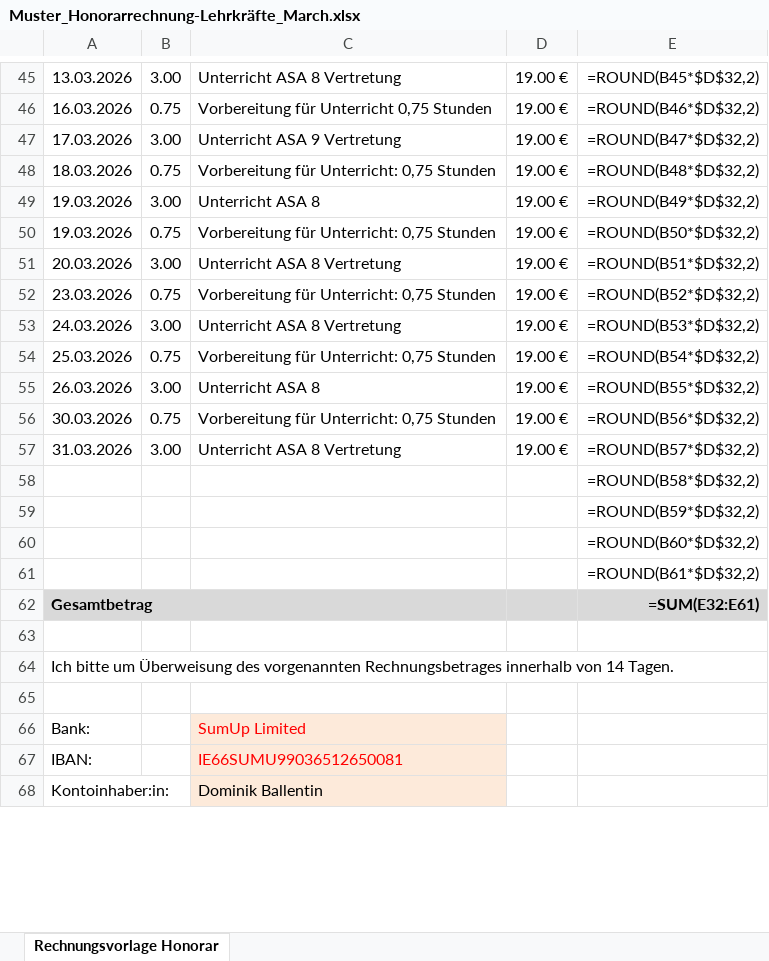
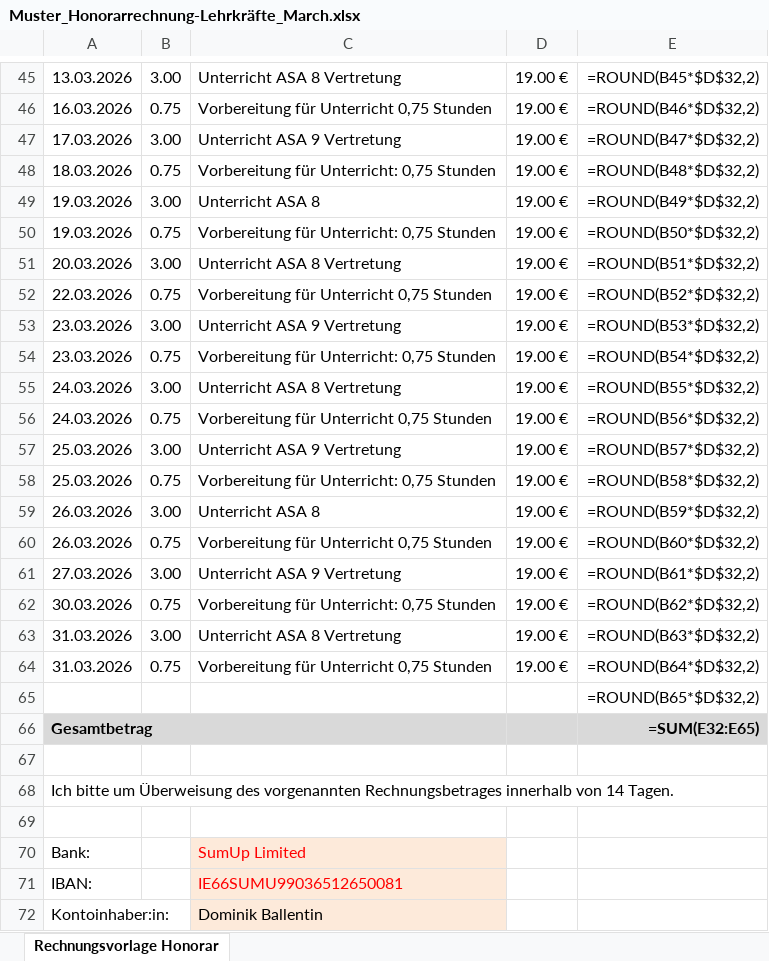
Before and after one commit to DominikHshBis/Kalender_pro_beruf, an Excel workbook: output/Muster_Honorarrechnung-Lehrkräfte_March.xlsx, sheet Rechnungsvorlage Honorar, drawn as a sheet; only a part is shown, gaps mark what is left out; values as stored, in another font and other column widths than the file's, no borders; formulas without a stored value are shown as written; removed rows and columns are numbered as before the commit, all else as after; the diff names each change by its address in the sheet, - before the commit and + after, or states it on an @@ line.

```diff
--- a/output/Muster_Honorarrechnung-Lehrkräfte_March.xlsx (sheet Rechnungsvorlage Honorar)
+++ b/output/Muster_Honorarrechnung-Lehrkräfte_March.xlsx (sheet Rechnungsvorlage Honorar)
+row 52: 22.03.2026 | 0.75 | Vorbereitung für Unterricht 0,75 Stunden | 19.00 € | =ROUND(B52*$D$32,2)
+row 53: 23.03.2026 | 3.00 | Unterricht ASA 9 Vertretung | 19.00 € | =ROUND(B53*$D$32,2)
-E54: =ROUND(B52*$D$32,2)
+E54: =ROUND(B54*$D$32,2)
-E55: =ROUND(B53*$D$32,2)
+E55: =ROUND(B55*$D$32,2)
+row 56: 24.03.2026 | 0.75 | Vorbereitung für Unterricht 0,75 Stunden | 19.00 € | =ROUND(B56*$D$32,2)
+row 57: 25.03.2026 | 3.00 | Unterricht ASA 9 Vertretung | 19.00 € | =ROUND(B57*$D$32,2)
-E58: =ROUND(B54*$D$32,2)
+E58: =ROUND(B58*$D$32,2)
-E59: =ROUND(B55*$D$32,2)
+E59: =ROUND(B59*$D$32,2)
+row 60: 26.03.2026 | 0.75 | Vorbereitung für Unterricht 0,75 Stunden | 19.00 € | =ROUND(B60*$D$32,2)
+row 61: 27.03.2026 | 3.00 | Unterricht ASA 9 Vertretung | 19.00 € | =ROUND(B61*$D$32,2)
-E62: =ROUND(B56*$D$32,2)
+E62: =ROUND(B62*$D$32,2)
-E63: =ROUND(B57*$D$32,2)
+E63: =ROUND(B63*$D$32,2)
-row 58:  |  |  |  | =ROUND(B58*$D$32,2)
-row 59:  |  |  |  | =ROUND(B59*$D$32,2)
-row 60:  |  |  |  | =ROUND(B60*$D$32,2)
+row 64: 31.03.2026 | 0.75 | Vorbereitung für Unterricht 0,75 Stunden | 19.00 € | =ROUND(B64*$D$32,2)
-E65: =ROUND(B61*$D$32,2)
+E65: =ROUND(B65*$D$32,2)
-E66: =SUM(E32:E61)
+E66: =SUM(E32:E65)
```
Also changed, not shown: Input_data/Muster_Honorarrechnung-Lehrkräfte_pytest.xlsx, output/Homeoffice_zaehler.xlsx, 1 other file.
